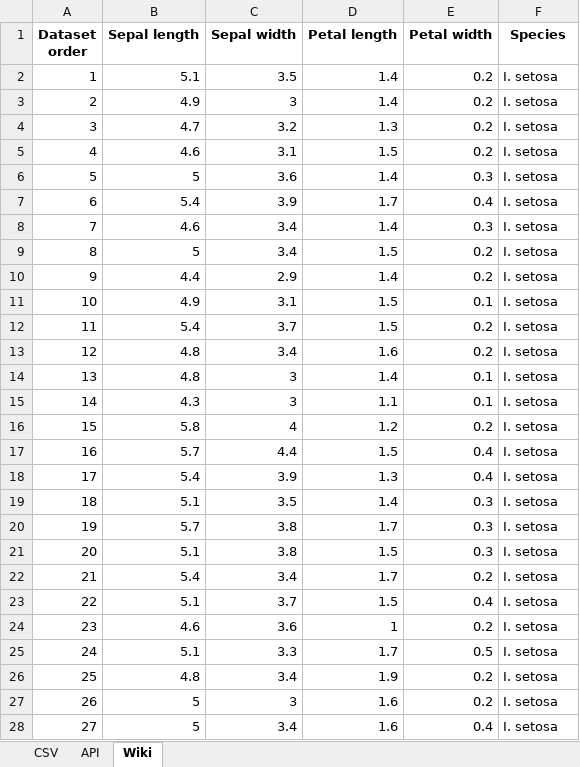
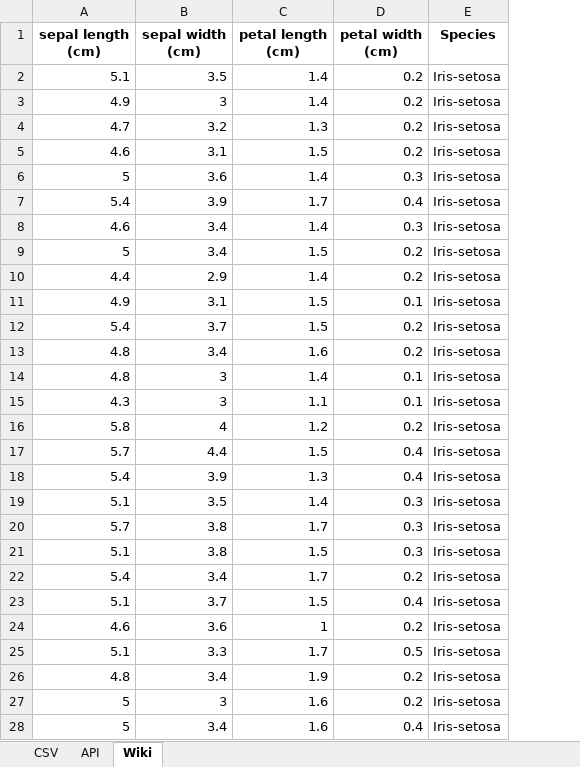
Before and after one commit to decvfox/pands-project, an Excel workbook: iris_dataset.xlsx, sheet Wiki, drawn as a sheet; only a part is shown; values as stored, in another font and other column widths than the file's, no borders; removed rows and columns are numbered as before the commit, all else as after; the diff covers the shown part only; the diff names each change by its address in the sheet, - before the commit and + after, or states it on an @@ line.

```diff
--- a/iris_dataset.xlsx (sheet Wiki)
+++ b/iris_dataset.xlsx (sheet Wiki)
-column A (Dataset order), rows 2-28: 1 | 2 | 3 | 4 | 5 | 6 | 7 | 8 | 9 | 10 | 11 | 12 | 13 | 14 | 15 | 16 | 17 | 18 | 19 | 20 | 21 | 22 | 23 | 24 | 25 | 26 | 27
-A1: Sepal length
+A1: sepal length (cm)
-B1: Sepal width
+B1: sepal width (cm)
-C1: Petal length
+C1: petal length (cm)
-D1: Petal width
+D1: petal width (cm)
-E2:E28 (Species): I. setosa
+E2:E28 (Species): Iris-setosa
```
Also changed, not shown: 123 edited cells elsewhere in this sheet, sheet API, sheet CSV, 4 other files.
